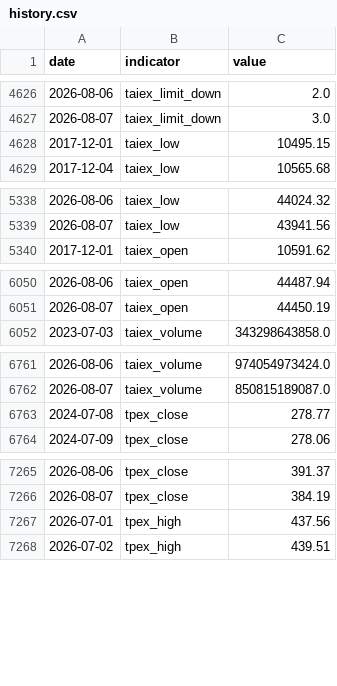
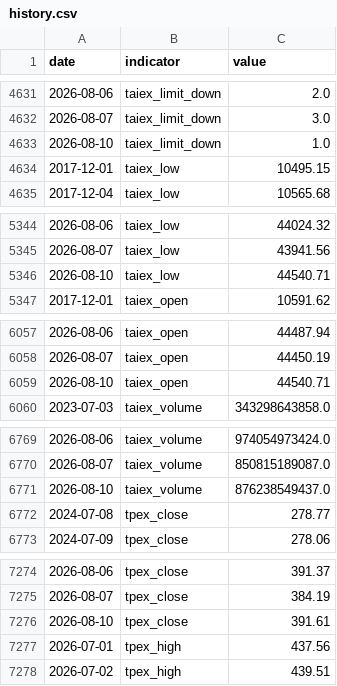
Before and after one commit to RealWei/tw-stock-sentiment, a CSV file: data/history.csv, drawn as a sheet; only a part is shown, gaps mark what is left out; the diff covers the shown part only.

```diff
--- a/data/history.csv
+++ b/data/history.csv
@@ -4627,2 +4632,3 @@ date,indicator,value
 2026-08-07,taiex_limit_down,3.0
+2026-08-10,taiex_limit_down,1.0
 2017-12-01,taiex_low,10495.15
@@ -5339,2 +5345,3 @@ date,indicator,value
 2026-08-07,taiex_low,43941.56
+2026-08-10,taiex_low,44540.71
 2017-12-01,taiex_open,10591.62
@@ -6051,2 +6058,3 @@ date,indicator,value
 2026-08-07,taiex_open,44450.19
+2026-08-10,taiex_open,44540.71
 2023-07-03,taiex_volume,343298643858.0
@@ -6762,2 +6770,3 @@ date,indicator,value
 2026-08-07,taiex_volume,850815189087.0
+2026-08-10,taiex_volume,876238549437.0
 2024-07-08,tpex_close,278.77
@@ -7266,2 +7275,3 @@ date,indicator,value
 2026-08-07,tpex_close,384.19
+2026-08-10,tpex_close,391.61
 2026-07-01,tpex_high,437.56
```
Also changed, not shown: 9 added rows elsewhere in this file, 3 other files.
